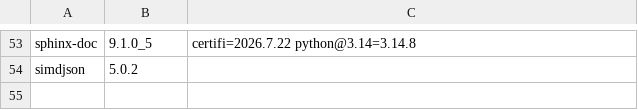
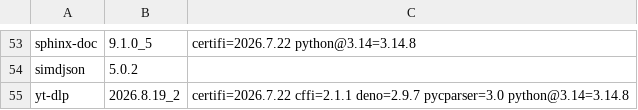
Before and after one commit to quyleanh/homebrew-tap, a TSV file: .github/bottle-deps.tsv, drawn as a sheet; only a part is shown, gaps mark what is left out.

```diff
--- a/.github/bottle-deps.tsv
+++ b/.github/bottle-deps.tsv
@@ -54 +54,2 @@ sphinx-doc	9.1.0_5	certifi=2026.7.22 python@3.14=3.14.8
 simdjson	5.0.2	
+yt-dlp	2026.8.19_2	certifi=2026.7.22 cffi=2.1.1 deno=2.9.7 pycparser=3.0 python@3.14=3.14.8
```
Also changed, not shown: 1 other file.
